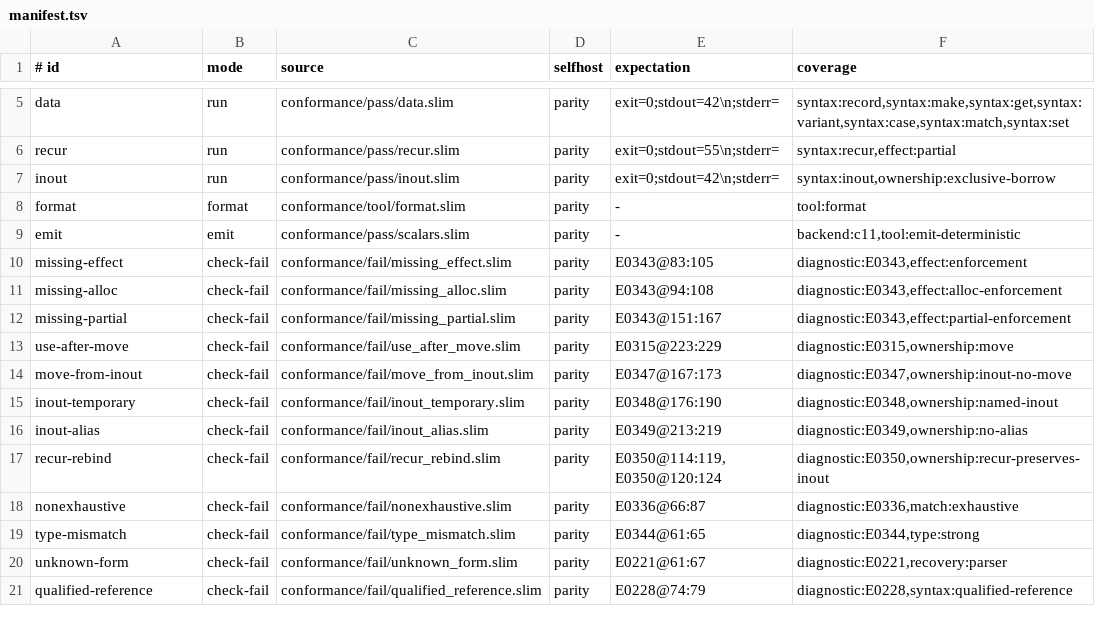
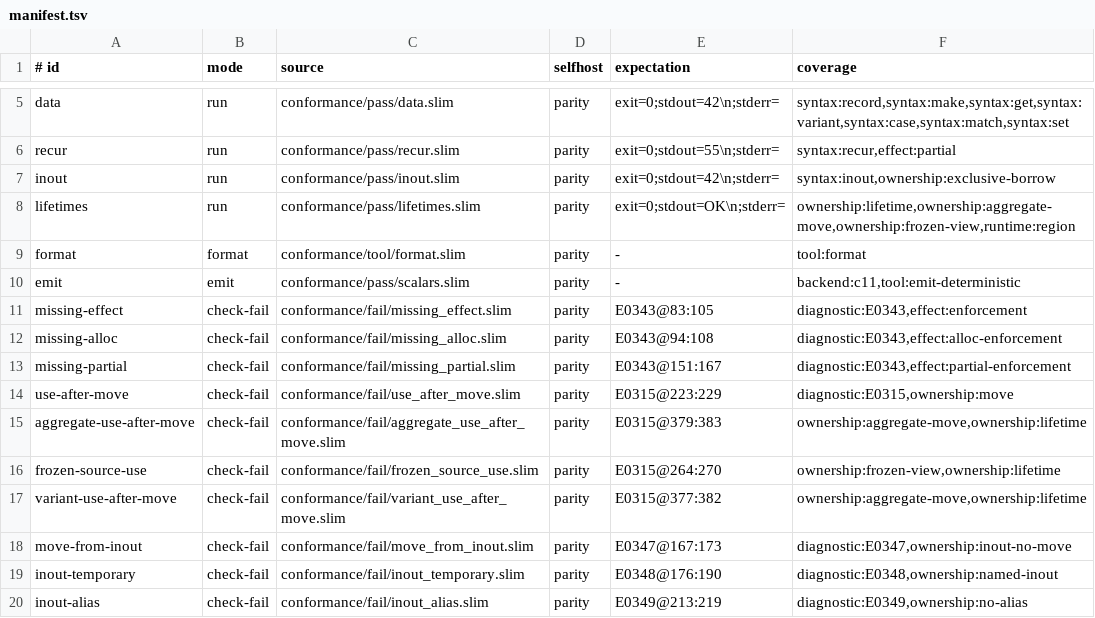
Before and after one commit to pgorzelany/slim, a TSV file: conformance/manifest.tsv, drawn as a sheet; only a part is shown, gaps mark what is left out; the shorter side is filled out with more unchanged rows; the diff names each change by its address in the sheet, - before the commit and + after, or states it on an @@ line.

Commit message:
test: expand lifetime ownership evidence

```diff
--- a/conformance/manifest.tsv
+++ b/conformance/manifest.tsv
+row 8: lifetimes | run | conformance/pass/lifetimes.slim | parity | exit=0;stdout=OK\n;stderr= | ownership:lifetime,ownership:aggregate-move,ownership:frozen-view,runtime:region
+row 15: aggregate-use-after-move | check-fail | conformance/fail/aggregate_use_after_move.slim | parity | E0315@379:383 | ownership:aggregate-move,ownership:lifetime
+row 16: frozen-source-use | check-fail | conformance/fail/frozen_source_use.slim | parity | E0315@264:270 | ownership:frozen-view,ownership:lifetime
+row 17: variant-use-after-move | check-fail | conformance/fail/variant_use_after_move.slim | parity | E0315@377:382 | ownership:aggregate-move,ownership:lifetime
```
Also changed, not shown: 6 other files.
